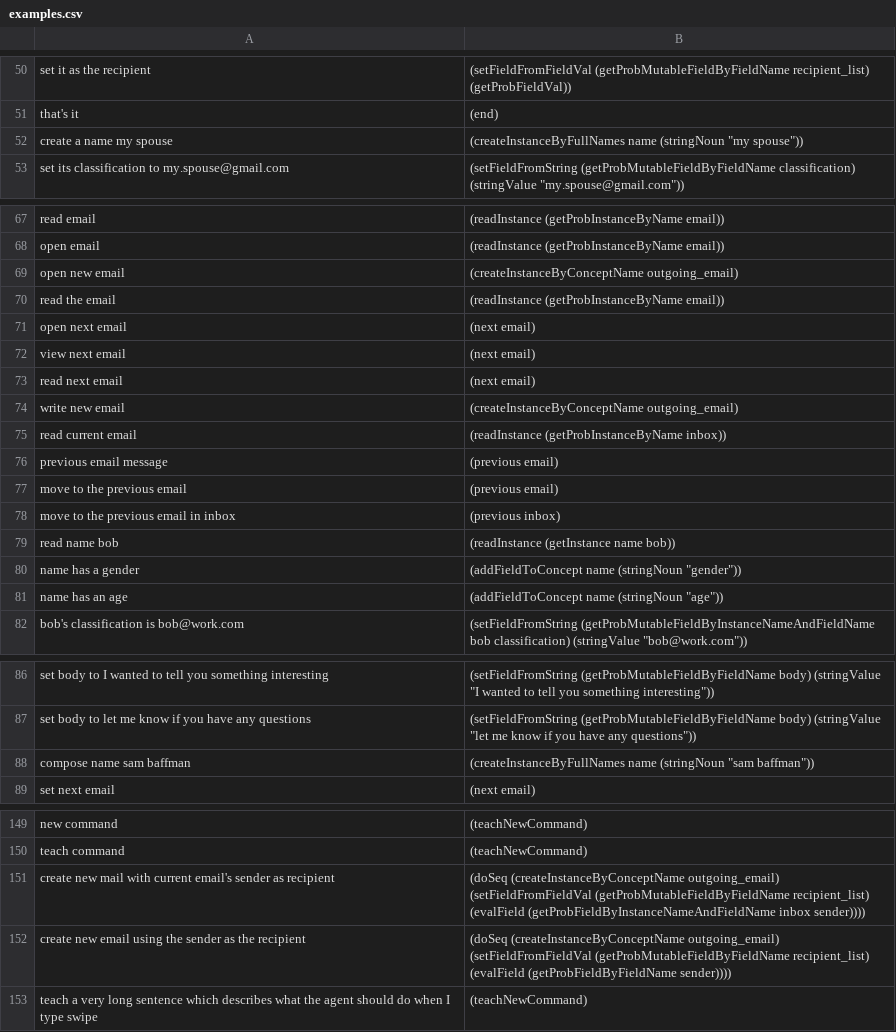
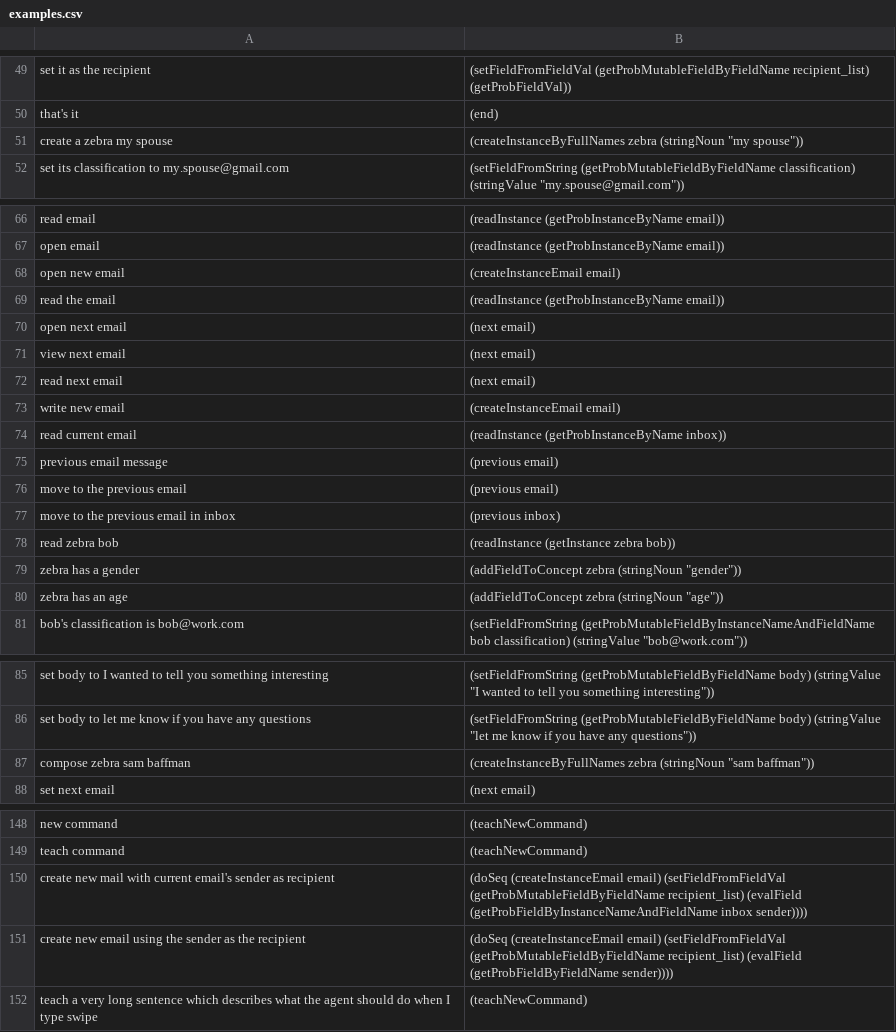
Before and after one commit to azariaa/InstructableServer, a CSV file: data/examples.csv, drawn as a sheet; only a part is shown, gaps mark what is left out; the diff covers the shown part only.

```diff
--- a/data/examples.csv
+++ b/data/examples.csv
@@ -51,3 +50,3 @@ set it as the recipient,(setFieldFromFieldVal (getProbMutableFieldByFieldName re
 that's it,(end)
-create a name my spouse,"(createInstanceByFullNames name (stringNoun ""my spouse""))"
+create a zebra my spouse,"(createInstanceByFullNames zebra (stringNoun ""my spouse""))"
 set its classification to my.spouse@gmail.com,"(setFieldFromString (getProbMutableFieldByFieldName classification) (stringValue ""my.spouse@gmail.com""))"
@@ -68,3 +67,3 @@ read email,(readInstance (getProbInstanceByName email))
 open email,(readInstance (getProbInstanceByName email))
-open new email, (createInstanceByConceptName outgoing_email)
+open new email, (createInstanceEmail email)
 read the email,(readInstance (getProbInstanceByName email))
@@ -73,3 +72,3 @@ view next email, (next email)
 read next email, (next email)
-write new email, (createInstanceByConceptName outgoing_email)
+write new email, (createInstanceEmail email)
 read current email,(readInstance (getProbInstanceByName inbox))
@@ -78,5 +77,5 @@ move to the previous email,(previous email)
 move to the previous email in inbox, (previous inbox)
-read name bob,(readInstance (getInstance name bob))
-name has a gender,"(addFieldToConcept name (stringNoun ""gender""))"
-name has an age,"(addFieldToConcept name (stringNoun ""age""))"
+read zebra bob,(readInstance (getInstance zebra bob))
+zebra has a gender,"(addFieldToConcept zebra (stringNoun ""gender""))"
+zebra has an age,"(addFieldToConcept zebra (stringNoun ""age""))"
 bob's classification is bob@work.com,"(setFieldFromString (getProbMutableFieldByInstanceNameAndFieldName bob classification) (stringValue ""bob@work.com""))"
@@ -87,3 +86,3 @@ set body to I wanted to tell you something interesting,"(setFieldFromString (get
 set body to let me know if you have any questions,"(setFieldFromString (getProbMutableFieldByFieldName body) (stringValue ""let me know if you have any questions""))"
-compose name sam baffman,"(createInstanceByFullNames name (stringNoun ""sam baffman""))"
+compose zebra sam baffman,"(createInstanceByFullNames zebra (stringNoun ""sam baffman""))"
 set next email,(next email)
@@ -150,4 +149,4 @@ new command,(teachNewCommand)
 teach command,(teachNewCommand)
-create new mail with current email's sender as recipient,(doSeq (createInstanceByConceptName outgoing_email) (setFieldFromFieldVal (getProbMutableFieldByFieldName recipient_list) (evalField (getProbFieldByInstanceNameAndFieldName inbox sender))))
-create new email using the sender as the recipient,(doSeq (createInstanceByConceptName outgoing_email) (setFieldFromFieldVal (getProbMutableFieldByFieldName recipient_list) (evalField (getProbFieldByFieldName sender))))
+create new mail with current email's sender as recipient,(doSeq (createInstanceEmail email) (setFieldFromFieldVal (getProbMutableFieldByFieldName recipient_list) (evalField (getProbFieldByInstanceNameAndFieldName inbox sender))))
+create new email using the sender as the recipient,(doSeq (createInstanceEmail email) (setFieldFromFieldVal (getProbMutableFieldByFieldName recipient_list) (evalField (getProbFieldByFieldName sender))))
 teach a very long sentence which describes what the agent should do when I type swipe, (teachNewCommand)
```
Also changed, not shown: 1 removed row and 26 edited cells elsewhere in this file, 4 other files.
